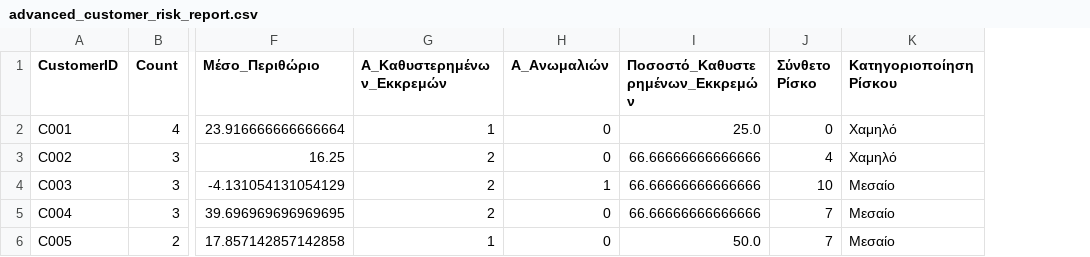
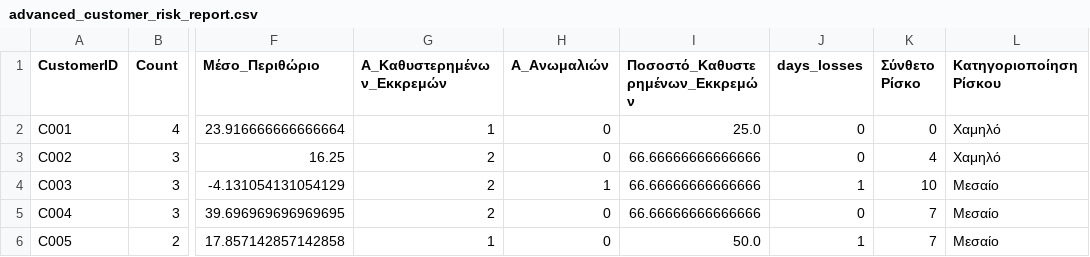
Before and after one commit to christos-poulkas/python-lessons, a CSV file: lesson10/advanced_customer_risk_report.csv, drawn as a sheet; only a part is shown, gaps mark what is left out; the diff names each change by its address in the sheet, - before the commit and + after, or states it on an @@ line.

```diff
--- a/lesson10/advanced_customer_risk_report.csv
+++ b/lesson10/advanced_customer_risk_report.csv
+column J (days_losses), rows 2-6: 0 | 0 | 1 | 0 | 1
```
Also changed, not shown: 1 other file.
